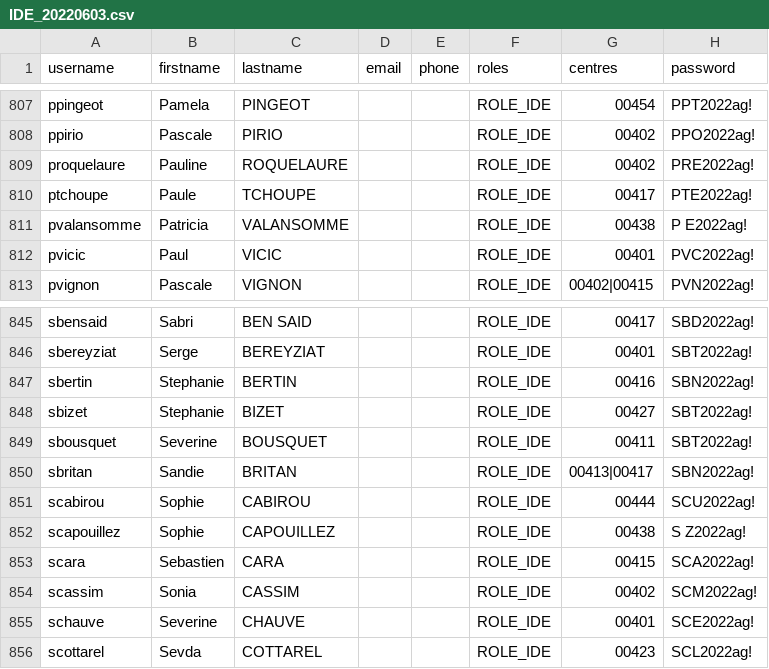
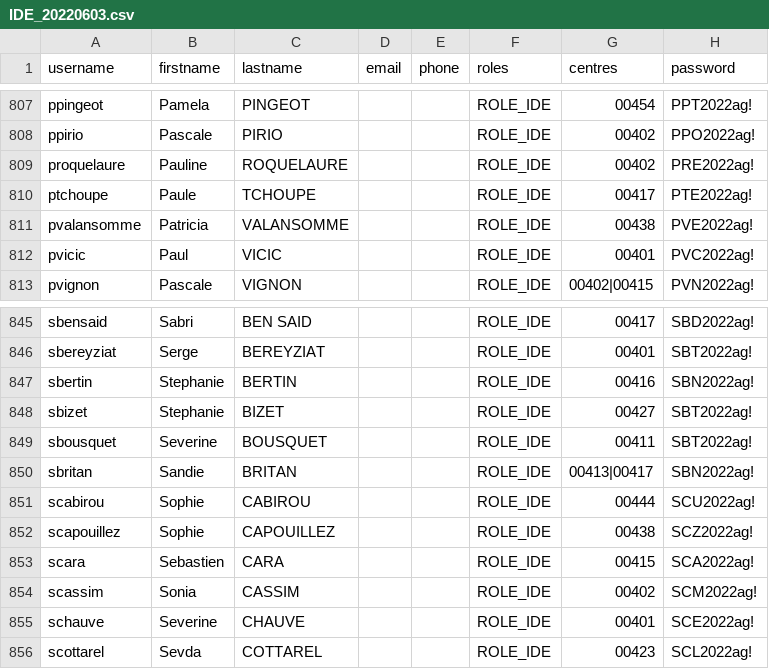
Before and after one commit to lulhum/drop, a CSV file: IDE_20220603.csv, drawn as a sheet; only a part is shown, gaps mark what is left out; the diff covers the shown part only.

```diff
--- a/IDE_20220603.csv
+++ b/IDE_20220603.csv
@@ -810,3 +810,3 @@ proquelaure;Pauline;ROQUELAURE;;;ROLE_IDE;00402;PRE2022ag!
 ptchoupe;Paule;TCHOUPE;;;ROLE_IDE;00417;PTE2022ag!
-pvalansomme;Patricia; VALANSOMME;;;ROLE_IDE;00438;P E2022ag!
+pvalansomme;Patricia;VALANSOMME;;;ROLE_IDE;00438;PVE2022ag!
 pvicic;Paul;VICIC;;;ROLE_IDE;00401;PVC2022ag!
@@ -851,3 +851,3 @@ sbritan;Sandie;BRITAN;;;ROLE_IDE;00413|00417;SBN2022ag!
 scabirou;Sophie;CABIROU;;;ROLE_IDE;00444;SCU2022ag!
-scapouillez;Sophie; CAPOUILLEZ;;;ROLE_IDE;00438;S Z2022ag!
+scapouillez;Sophie;CAPOUILLEZ;;;ROLE_IDE;00438;SCZ2022ag!
 scara;Sebastien;CARA;;;ROLE_IDE;00415;SCA2022ag!
```
Also changed, not shown: 5 edited cells elsewhere in this file.
